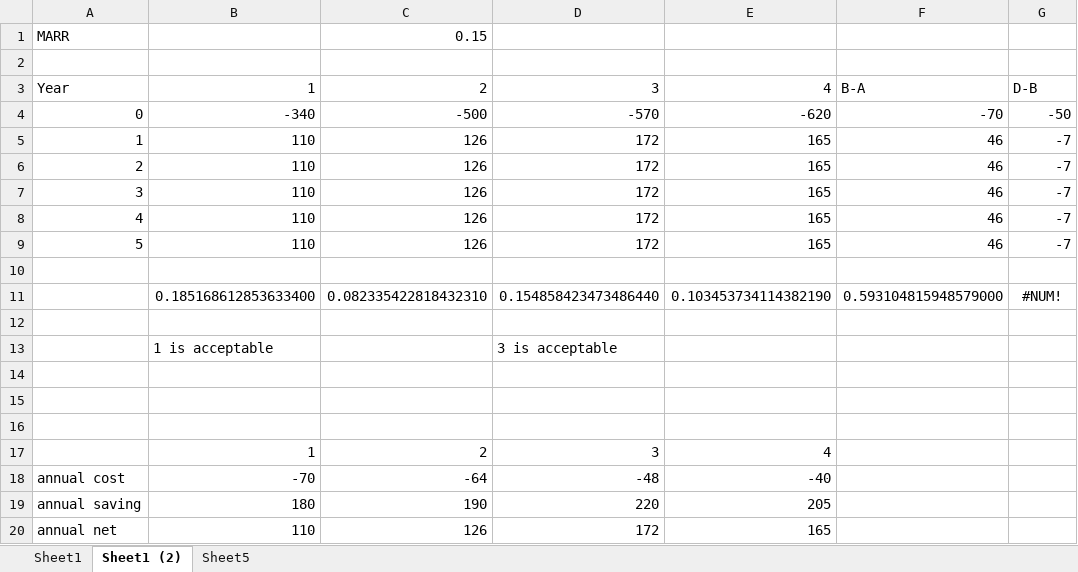
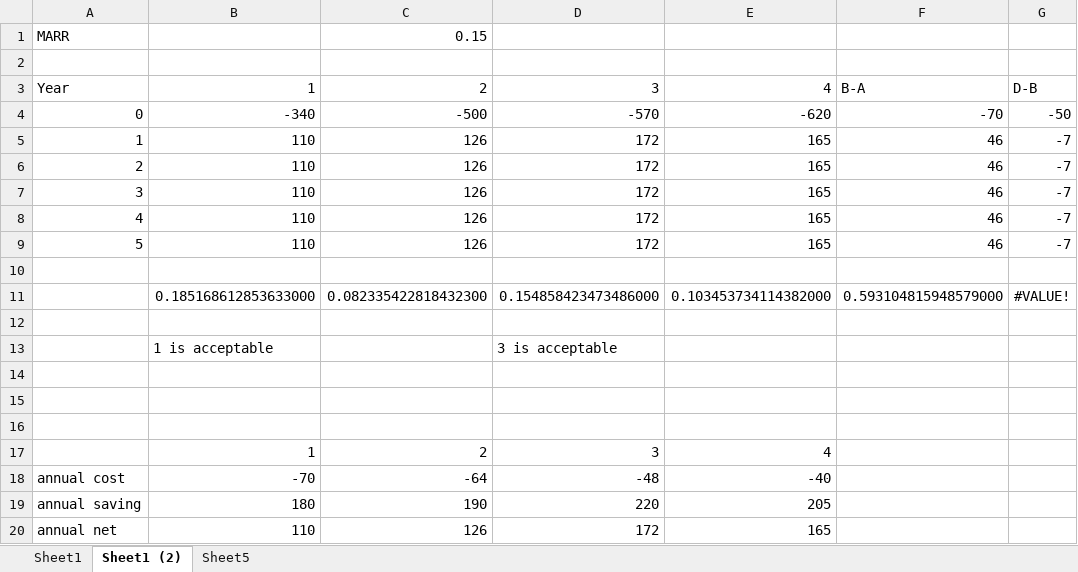
Before and after one commit to PeterCullenBurbery/engineering-cost-analysis-and-economy, an Excel workbook: 2024-10-01.xlsx, sheet Sheet1 (2), drawn as a sheet; values as stored, in another font and other column widths than the file's, no borders; removed rows and columns are numbered as before the commit, all else as after; the diff names each change by its address in the sheet, - before the commit and + after, or states it on an @@ line.

```diff
--- a/2024-10-01.xlsx (sheet Sheet1 (2))
+++ b/2024-10-01.xlsx (sheet Sheet1 (2))
-row 11:  | 0.185168612853633400 | 0.082335422818432310 | 0.154858423473486440 | 0.103453734114382190 | 0.593104815948579000 | #NUM!
+row 11:  | 0.185168612853633000 | 0.082335422818432300 | 0.154858423473486000 | 0.103453734114382000 | 0.593104815948579000 | #VALUE!
```
Also changed, not shown: sheet Sheet1, sheet Sheet5, 2 other files.
